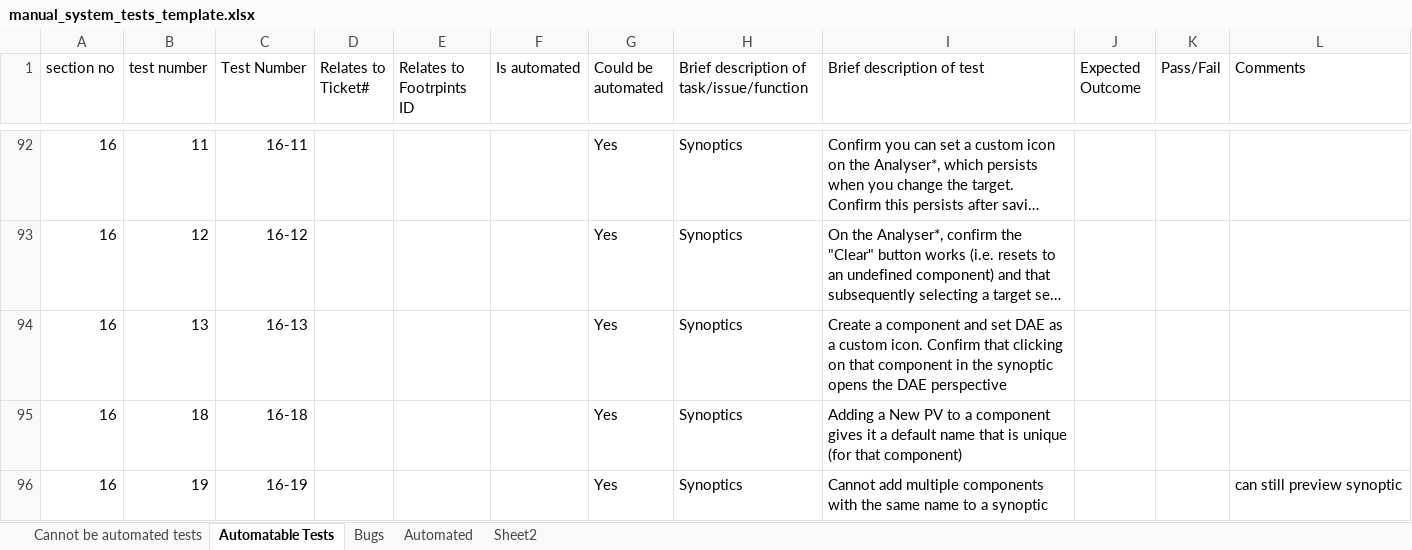
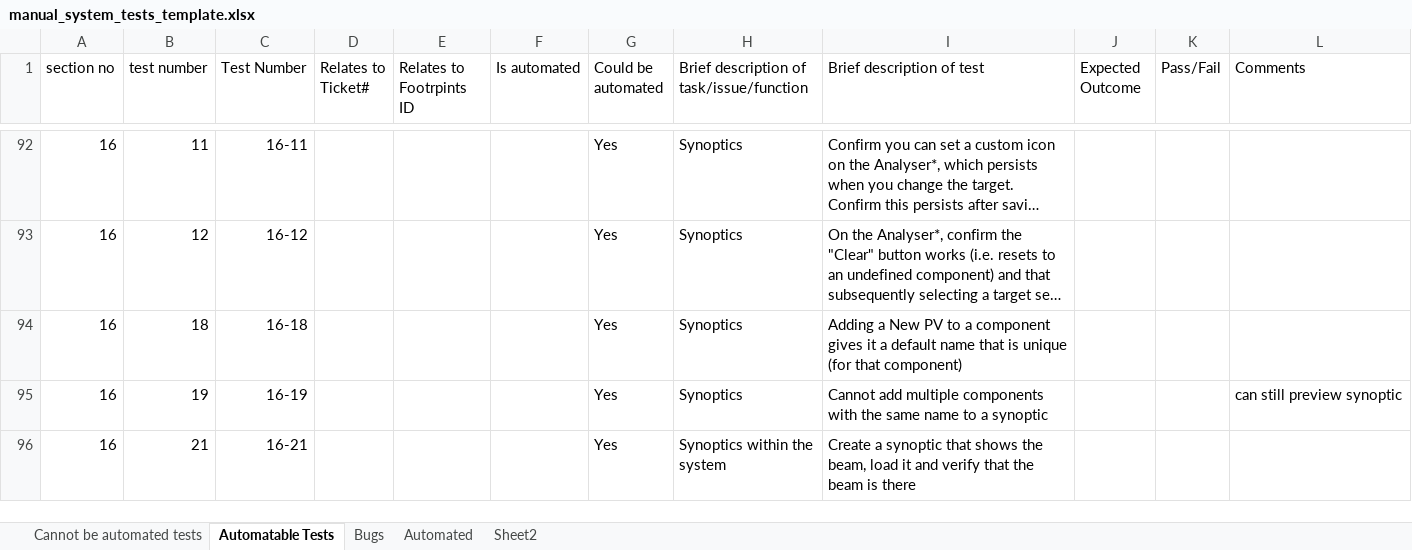
Before and after one commit to ISISComputingGroup/ibex_developers_manual, an Excel workbook: testing/manual_system_tests_template.xlsx, sheet Automatable Tests, drawn as a sheet; only a part is shown, gaps mark what is left out; the shorter side is filled out with more unchanged rows; long unchanged cells end in …; values as stored, in another font and other column widths than the file's, no borders; conditional formats not drawn; the diff names each change by its address in the sheet, - before the commit and + after, or states it on an @@ line.

Commit message:
Remove outdated tests

```diff
--- a/testing/manual_system_tests_template.xlsx (sheet Automatable Tests)
+++ b/testing/manual_system_tests_template.xlsx (sheet Automatable Tests)
-row 94: 16 | 13 | 16-13 |  |  |  | Yes | Synoptics | Create a component and set DAE as a custom icon. Confirm that clicking on that component in the synoptic opens the DAE perspective
```
Also changed, not shown: sheet Cannot be automated tests, formulas that keep their value.
